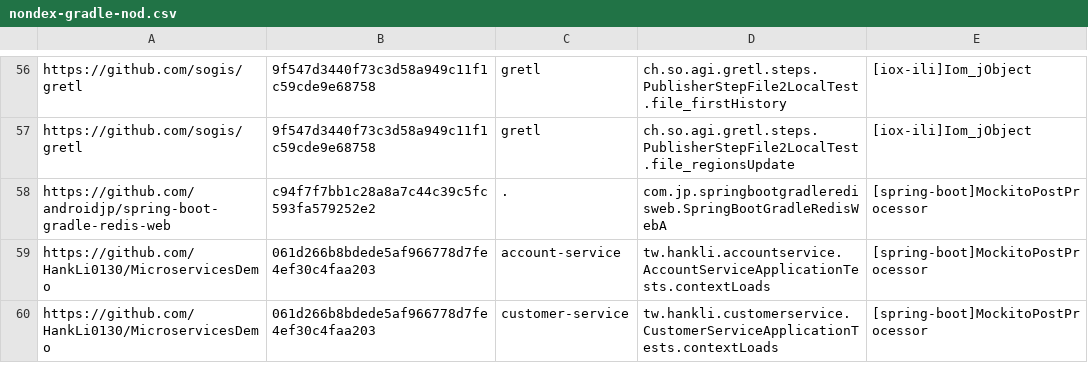
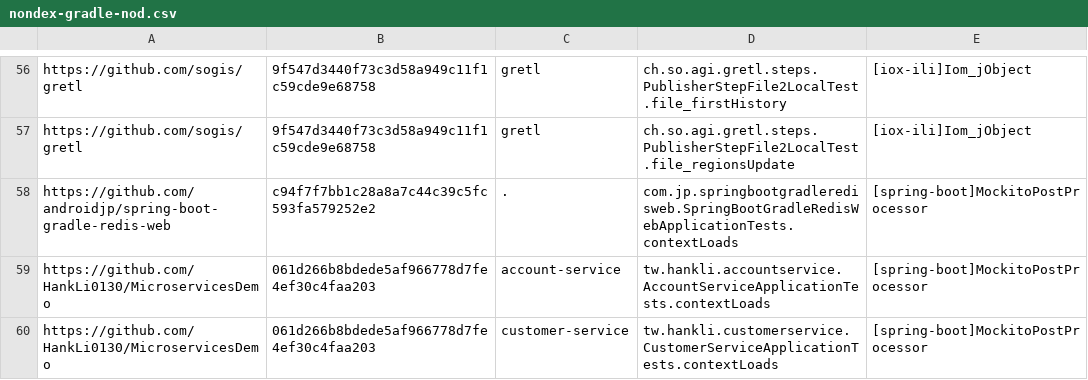
Before and after one commit to kaiyaok2/ID-HtF, a CSV file: nondex-gradle-nod.csv, drawn as a sheet; only a part is shown, gaps mark what is left out.

Commit message:
resolved mal-parsed test name

```diff
--- a/nondex-gradle-nod.csv
+++ b/nondex-gradle-nod.csv
@@ -57,3 +57,3 @@ https://github.com/sogis/gretl,9f547d3440f73c3d58a949c11f1c59cde9e68758,gretl,ch
 https://github.com/sogis/gretl,9f547d3440f73c3d58a949c11f1c59cde9e68758,gretl,ch.so.agi.gretl.steps.PublisherStepFile2LocalTest.file_regionsUpdate,[iox-ili]Iom_jObject
-https://github.com/androidjp/spring-boot-gradle-redis-web,c94f7f7bb1c28a8a7c44c39c5fc593fa579252e2,.,com.jp.springbootgradleredisweb.SpringBootGradleRedisWebA,[spring-boot]MockitoPostProcessor
+https://github.com/androidjp/spring-boot-gradle-redis-web,c94f7f7bb1c28a8a7c44c39c5fc593fa579252e2,.,com.jp.springbootgradleredisweb.SpringBootGradleRedisWebApplicationTests.contextLoads,[spring-boot]MockitoPostProcessor
 https://github.com/HankLi0130/MicroservicesDemo,061d266b8bdede5af966778d7fe4ef30c4faa203,account-service,tw.hankli.accountservice.AccountServiceApplicationTests.contextLoads,[spring-boot]MockitoPostProcessor
```
Also changed, not shown: 1 other file.
